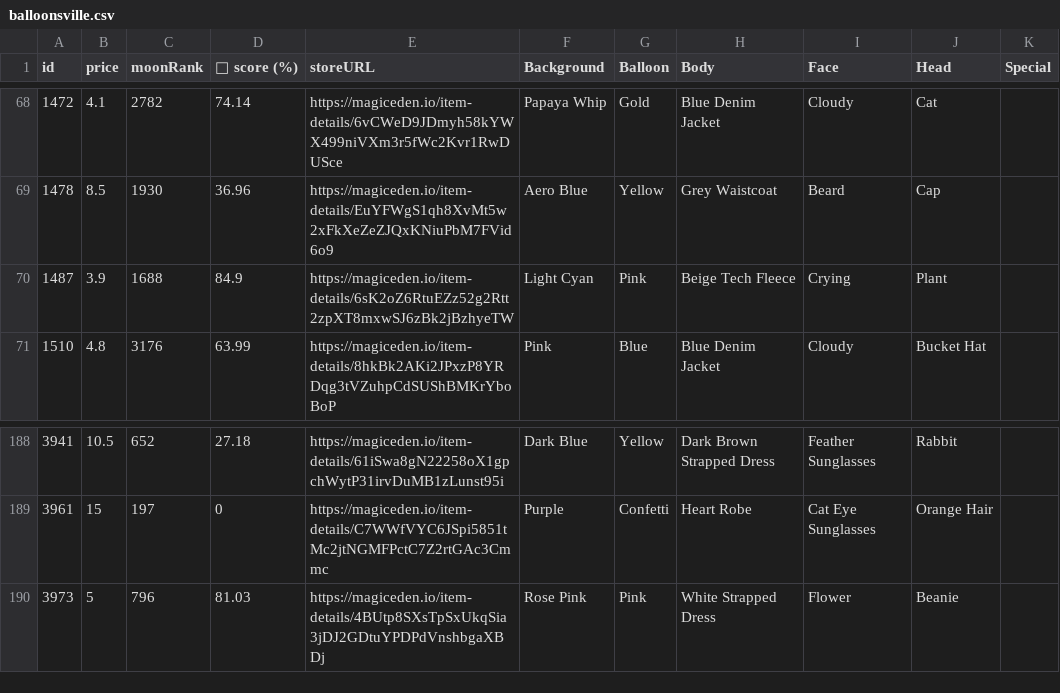
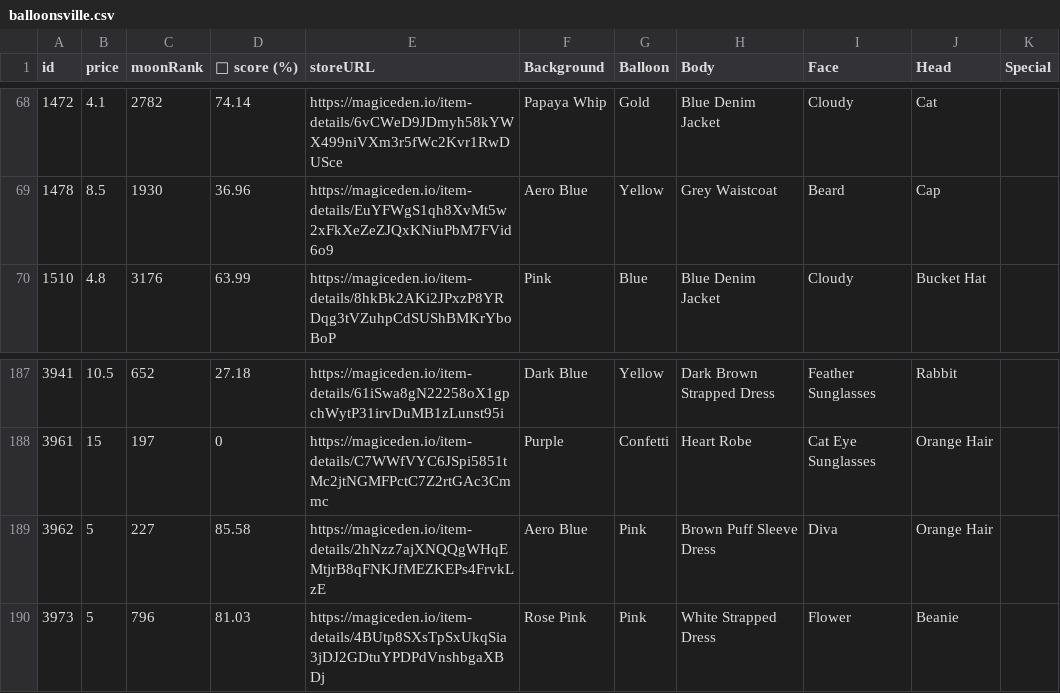
Before and after one commit to lsamoht/sol-nft-monitor, a CSV file: balloonsville.csv, drawn as a sheet; only a part is shown, gaps mark what is left out.

Commit message:
Flat: latest data (2022-04-06T17:41:49.139Z) {   "date": "2022-04-06T17:41:49.139Z",   "files": [     {       "name": "rude_golems.csv",       "deltaBytes": 921,       "source": "https://reqbin.com/echo/get/json"     },     {       "name": "sea_shanties.csv",       "deltaBytes": 46,       "source": "https://reqbin.com/echo/get/json"     },     {       "name": "balloonsville.csv",       "deltaBytes": 252,       "source": "https://reqbin.com/echo/get/json"     },     {       "name": "balloonsville.csv",       "deltaBytes": 252,       "source": "https://qzlsklfacc.medianetwork.cloud/get_nft?collection=balloonsville&page=0&limit=100&order=price-ASC&fits=any&trait=&search=&min=0&max=0&listed=true&ownedby=&attrib_count=&bid=all"     },     {       "name": "zilla_vs_kong.csv",       "deltaBytes": 0,       "source": "https://reqbin.com/echo/get/json"     }   ] }

```diff
--- a/balloonsville.csv
+++ b/balloonsville.csv
@@ -69,3 +69,2 @@ id,price,moonRank,💎 score (%),storeURL,Background,Balloon,Body,Face,Head,Spec
 1478,8.5,1930,36.96,https://magiceden.io/item-details/EuYFWgS1qh8XvMt5w2xFkXeZeZJQxKNiuPbM7FVid6o9,Aero Blue,Yellow,Grey Waistcoat,Beard,Cap,
-1487,3.9,1688,84.9,https://magiceden.io/item-details/6sK2oZ6RtuEZz52g2Rtt2zpXT8mxwSJ6zBk2jBzhyeTW,Light Cyan,Pink,Beige Tech Fleece,Crying,Plant,
 1510,4.8,3176,63.99,https://magiceden.io/item-details/8hkBk2AKi2JPxzP8YRDqg3tVZuhpCdSUShBMKrYboBoP,Pink,Blue,Blue Denim Jacket,Cloudy,Bucket Hat,
@@ -189,2 +188,3 @@ id,price,moonRank,💎 score (%),storeURL,Background,Balloon,Body,Face,Head,Spec
 3961,15,197,0,https://magiceden.io/item-details/C7WWfVYC6JSpi5851tMc2jtNGMFPctC7Z2rtGAc3Cmmc,Purple,Confetti,Heart Robe,Cat Eye Sunglasses,Orange Hair,
+3962,5,227,85.58,https://magiceden.io/item-details/2hNzz7ajXNQQgWHqEMtjrB8qFNKJfMEZKEPs4FrvkLzE,Aero Blue,Pink,Brown Puff Sleeve Dress,Diva,Orange Hair,
 3973,5,796,81.03,https://magiceden.io/item-details/4BUtp8SXsTpSxUkqSia3jDJ2GDtuYPDPdVnshbgaXBDj,Rose Pink,Pink,White Strapped Dress,Flower,Beanie,
```
Also changed, not shown: rude_golems.csv, sea_shanties.csv.
